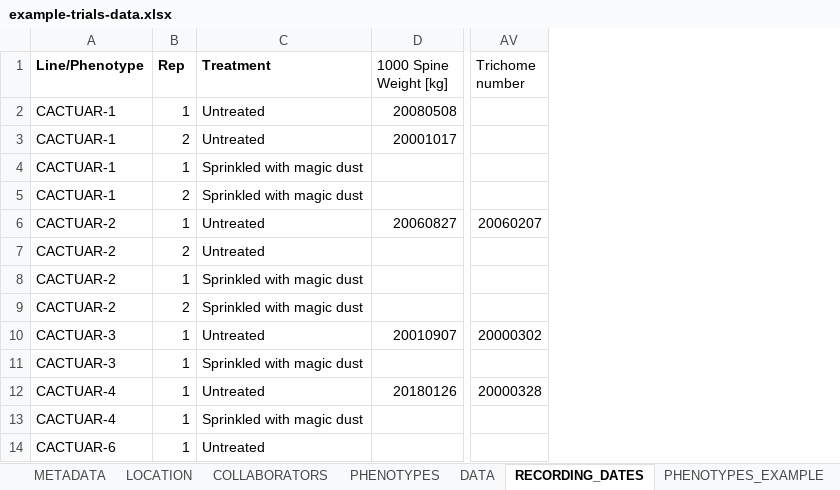
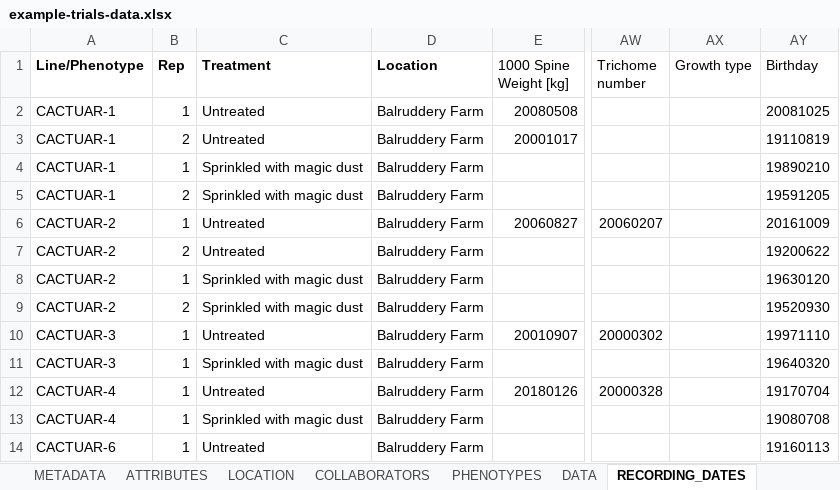
Before and after one commit to germinateplatform/germinate-data-templates, an Excel workbook: trials-data/example-trials-data.xlsx, sheet RECORDING_DATES, drawn as a sheet; only a part is shown, gaps mark what is left out; values as stored, in another font and other column widths than the file's, no borders; table styles not drawn; the diff names each change by its address in the sheet, - before the commit and + after, or states it on an @@ line.

Commit message:
- CHG: Updated trials templates to include dataset attributes and new data types.
- ADD: Added climate data templates.

```diff
--- a/trials-data/example-trials-data.xlsx (sheet RECORDING_DATES)
+++ b/trials-data/example-trials-data.xlsx (sheet RECORDING_DATES)
+sheet tab: ATTRIBUTES
+column D (Location), rows 2-14: all Balruddery Farm
+column AX (Growth type), empty
+column AY (Birthday), rows 2-14: 20081025 | 19110819 | 19890210 | 19591205 | 20161009 | 19200622 | 19630120 | 19520930 | 19971110 | 19640320 | 19170704 | 19080708 | 19160113
```
Also changed, not shown: sheet PHENOTYPES, sheet PHENOTYPES_EXAMPLE, sheet DATA, sheet DATA_EXAMPLE, sheet LOCATION, sheet RECORDING_DATES_EXAMPLE, other sheet tabs, trials-data/trials-data.xlsx, 4 other files.
